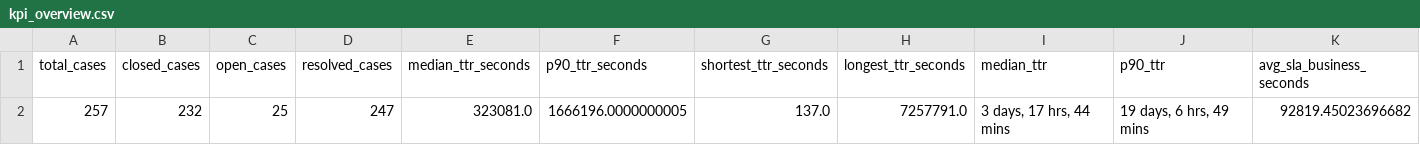
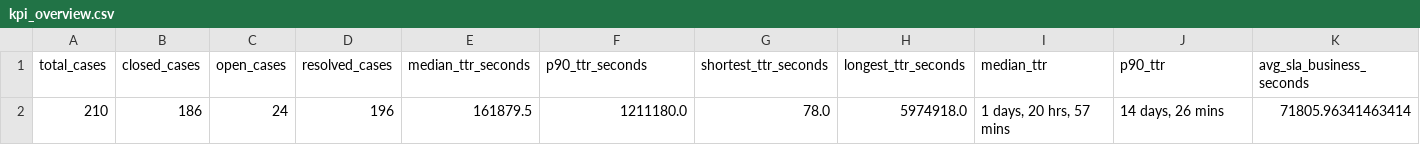
Before and after one commit to emisgroup/AcuteSupport, a CSV file: Symphony/outputs/tables/kpi_overview.csv, drawn as a sheet; only a part is shown; removed rows and columns are numbered as before the commit, all else as after; rows hold the shown columns only; the diff names each change by its address in the sheet, - before the commit and + after, or states it on an @@ line.

```diff
--- a/Symphony/outputs/tables/kpi_overview.csv
+++ b/Symphony/outputs/tables/kpi_overview.csv
-row 2: 257 | 232 | 25 | 247 | 323081.0 | 1666196.0000000005 | 137.0 | 7257791.0 | 3 days, 17 hrs, 44 mins | 19 days, 6 hrs, 49 mins | 92819.45023696682
+row 2: 210 | 186 | 24 | 196 | 161879.5 | 1211180.0 | 78.0 | 5974918.0 | 1 days, 20 hrs, 57 mins | 14 days, 26 mins | 71805.96341463414
```
Also changed, not shown: 15 other files.
